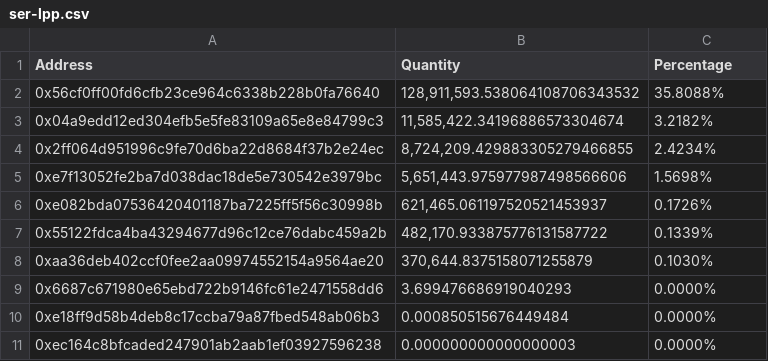
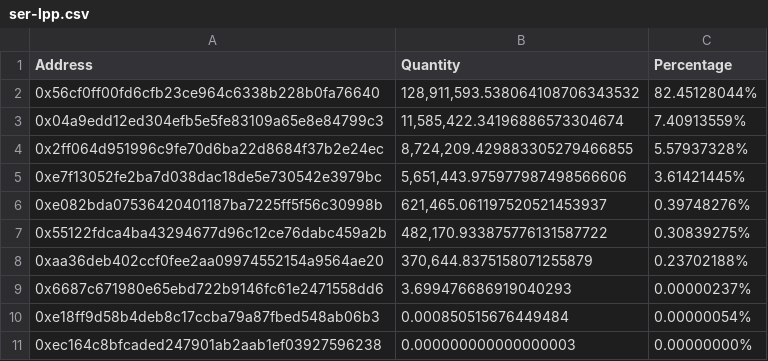
Before and after one commit to nvm1410/seer-initial-airdrop-script, a CSV file: data/ser-lpp.csv, drawn as a sheet.

Commit message:
update data

```diff
--- a/data/ser-lpp.csv
+++ b/data/ser-lpp.csv
@@ -1,11 +1,11 @@
 Address,Quantity,Percentage
-"0x56cf0ff00fd6cfb23ce964c6338b228b0fa76640","128,911,593.538064108706343532","35.8088%"
-"0x04a9edd12ed304efb5e5fe83109a65e8e84799c3","11,585,422.34196886573304674","3.2182%"
-"0x2ff064d951996c9fe70d6ba22d8684f37b2e24ec","8,724,209.429883305279466855","2.4234%"
-"0xe7f13052fe2ba7d038dac18de5e730542e3979bc","5,651,443.975977987498566606","1.5698%"
-"0xe082bda07536420401187ba7225ff5f56c30998b","621,465.061197520521453937","0.1726%"
-"0x55122fdca4ba43294677d96c12ce76dabc459a2b","482,170.933875776131587722","0.1339%"
-"0xaa36deb402ccf0fee2aa09974552154a9564ae20","370,644.8375158071255879","0.1030%"
-"0x6687c671980e65ebd722b9146fc61e2471558dd6","3.699476686919040293","0.0000%"
-"0xe18ff9d58b4deb8c17ccba79a87fbed548ab06b3","0.000850515676449484","0.0000%"
-"0xec164c8bfcaded247901ab2aab1ef03927596238","0.000000000000000003","0.0000%"
+"0x56cf0ff00fd6cfb23ce964c6338b228b0fa76640","128,911,593.538064108706343532",82.45128044%
+"0x04a9edd12ed304efb5e5fe83109a65e8e84799c3","11,585,422.34196886573304674",7.40913559%
+"0x2ff064d951996c9fe70d6ba22d8684f37b2e24ec","8,724,209.429883305279466855",5.57937328%
+"0xe7f13052fe2ba7d038dac18de5e730542e3979bc","5,651,443.975977987498566606",3.61421445%
+"0xe082bda07536420401187ba7225ff5f56c30998b","621,465.061197520521453937",0.39748276%
+"0x55122fdca4ba43294677d96c12ce76dabc459a2b","482,170.933875776131587722",0.30839275%
+"0xaa36deb402ccf0fee2aa09974552154a9564ae20","370,644.8375158071255879",0.23702188%
+"0x6687c671980e65ebd722b9146fc61e2471558dd6","3.699476686919040293",0.00000237%
+"0xe18ff9d58b4deb8c17ccba79a87fbed548ab06b3","0.000850515676449484",0.00000054%
+"0xec164c8bfcaded247901ab2aab1ef03927596238","0.000000000000000003",0.00000000%
```
Also changed, not shown: 3 other files.
